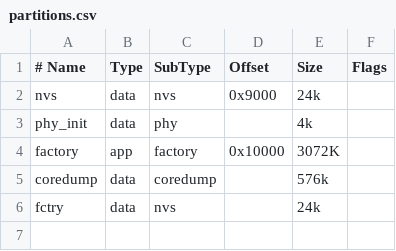
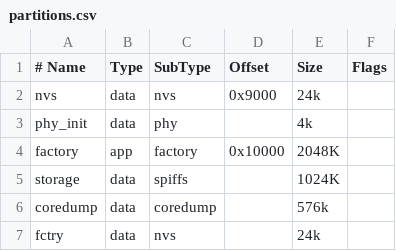
Before and after one commit to mars3142/system-control, a CSV file: firmware/partitions.csv, drawn as a sheet.

```diff
--- a/firmware/partitions.csv
+++ b/firmware/partitions.csv
@@ -3,3 +3,4 @@ nvs      , data , nvs      , 0x9000  ,   24k ,
 phy_init , data , phy      ,         ,    4k ,
-factory  , app  , factory  , 0x10000 , 3072K ,
+factory  , app  , factory  , 0x10000 , 2048K ,
+storage  , data , spiffs   ,         , 1024K ,
 coredump , data , coredump ,         ,  576k ,
```
Also changed, not shown: 14 other files.
